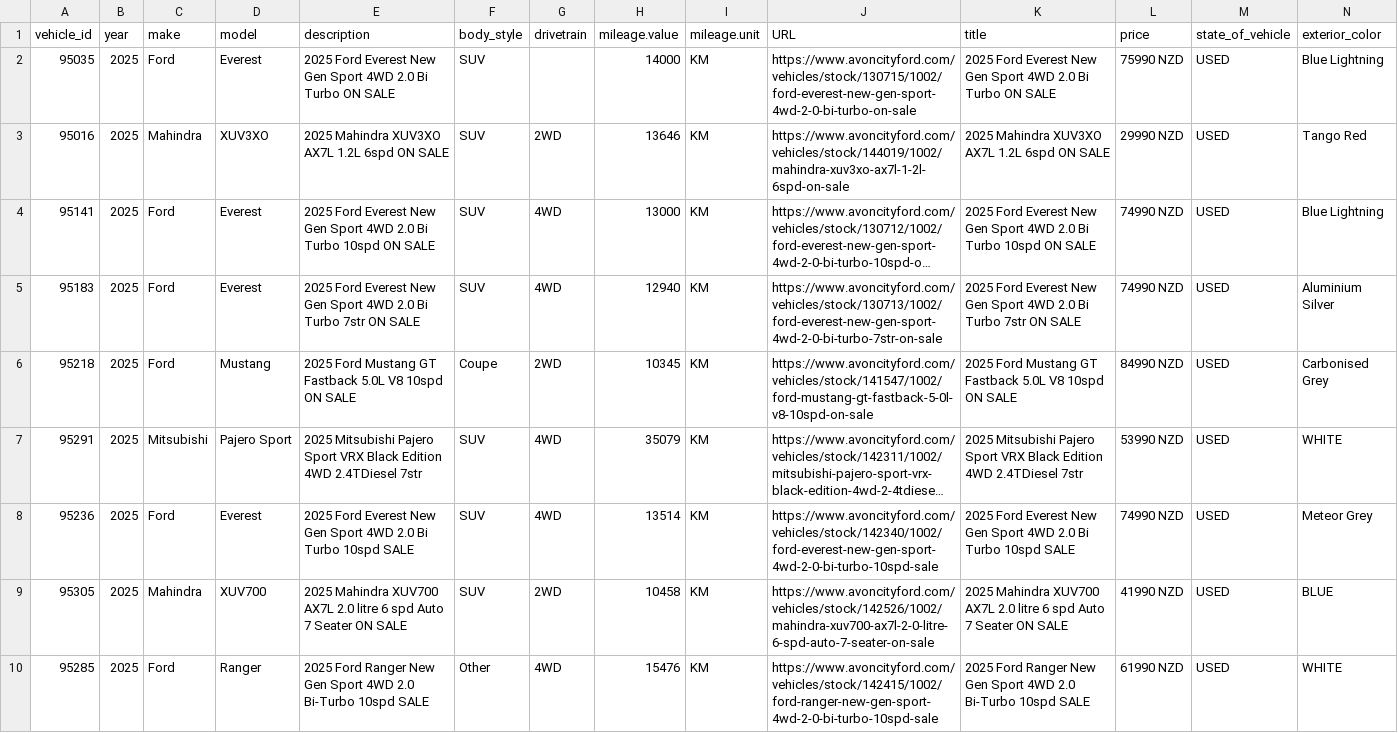
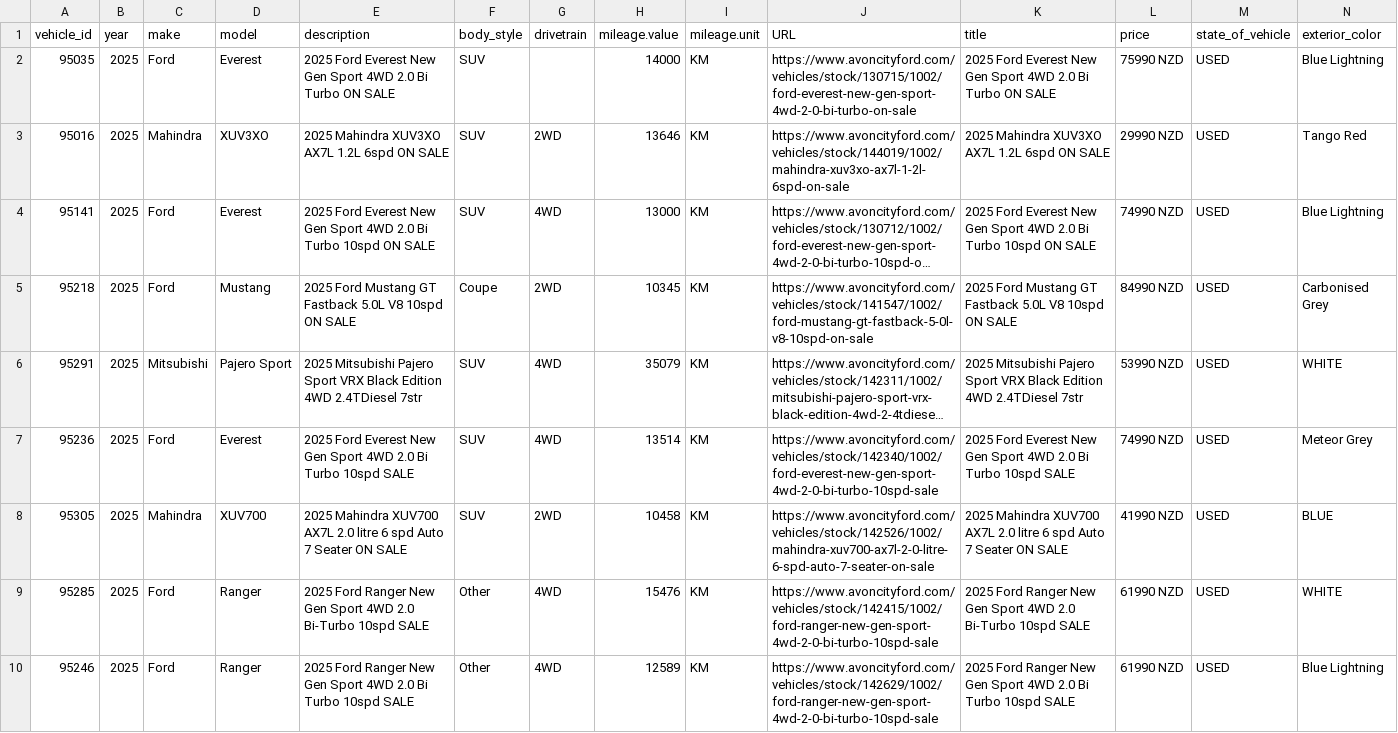
Before and after one commit to AshAcf/acf-meta-feed, a CSV file: public/acf-meta-feed.csv, drawn as a sheet; only a part is shown; the shorter side is filled out with more unchanged rows; long unchanged cells end in …; rows hold the shown columns only; the diff covers the shown part only; the diff names each change by its address in the sheet, - before the commit and + after, or states it on an @@ line.

Commit message:
Update corrected vehicle feed

```diff
--- a/public/acf-meta-feed.csv
+++ b/public/acf-meta-feed.csv
-row 5: 95183 | 2025 | Ford | Everest | 2025 Ford Everest New Gen Sport 4WD 2.0 Bi Turbo 7str ON SALE | SUV | 4WD | 12940 | KM | https://www.avoncityford.com/vehicles/stock/130713/1002/ford-everest-new-gen-sport-4wd-2-0-bi-turbo-7str-on-sale | 2025 Ford Everest New Gen Sport 4WD 2.0 Bi Turbo 7str ON SALE | 74990 NZD | USED | Aluminium Silver
```
Also changed, not shown: 2 removed rows elsewhere in this file, 2 other files.
